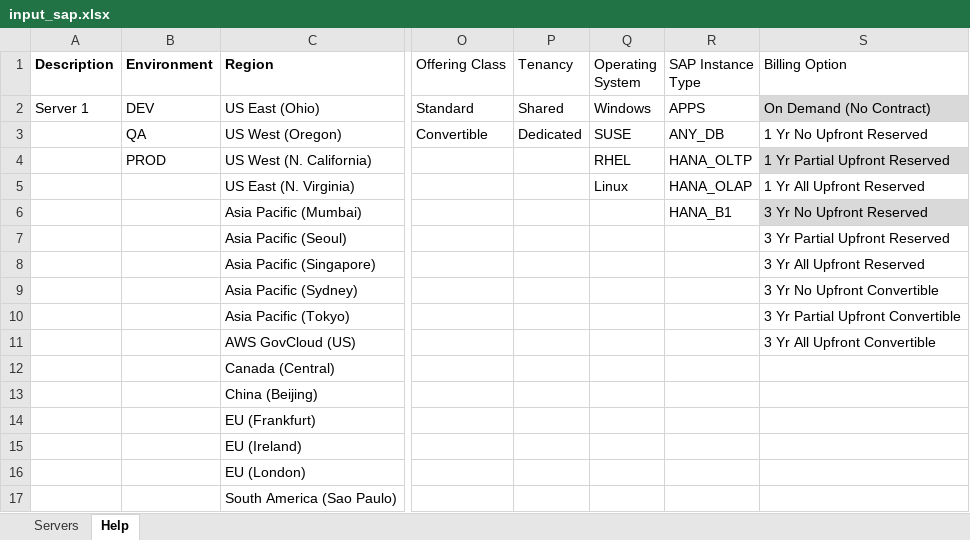
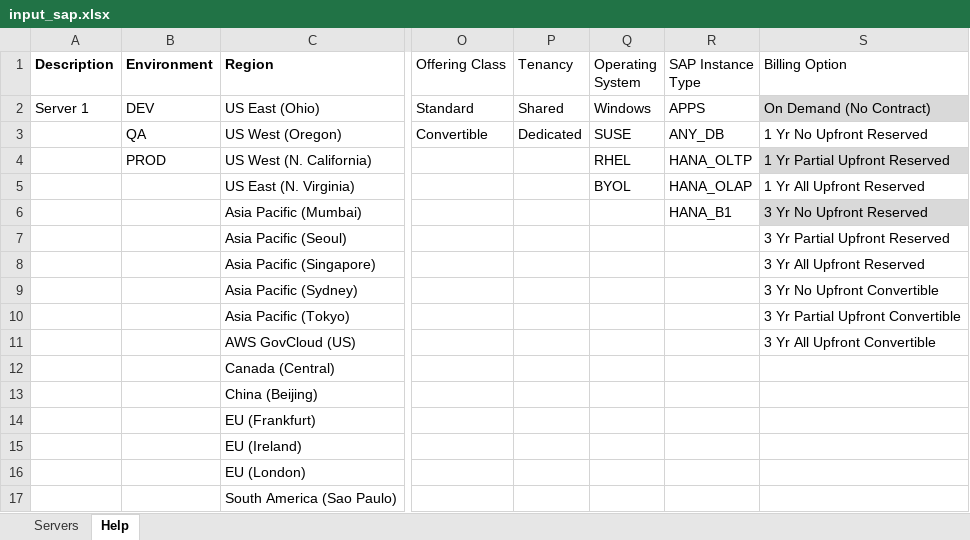
Before and after one commit to mravanini/ProposalCalculator, an Excel workbook: input_sap.xlsx, sheet Help, drawn as a sheet; only a part is shown, gaps mark what is left out; values as stored, in another font and other column widths than the file's, no borders; table styles not drawn; the diff names each change by its address in the sheet, - before the commit and + after, or states it on an @@ line.

Commit message:
BYOL sap instances and standby instances
BYOL sap instances and standby instances

```diff
--- a/input_sap.xlsx (sheet Help)
+++ b/input_sap.xlsx (sheet Help)
-Q5 (Operating System): Linux
+Q5 (Operating System): BYOL
```
Also changed, not shown: 11 other files.
